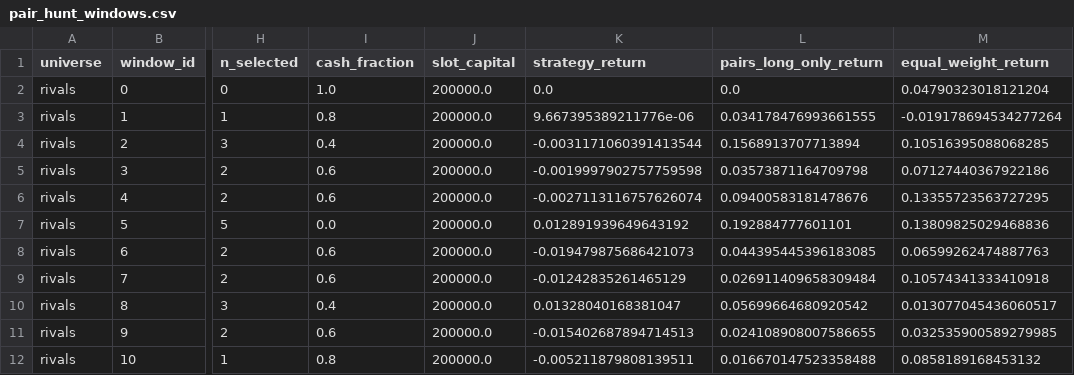
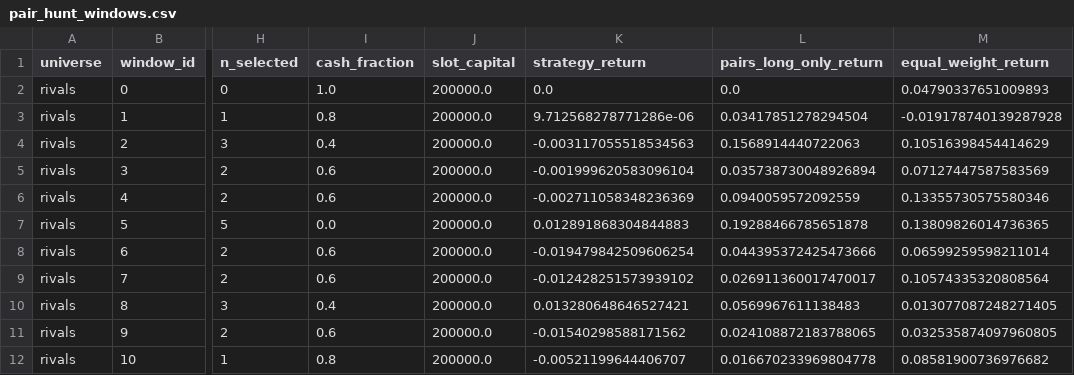
Before and after one commit to Li52utm/ko-pep-pairs-trading, a CSV file: results/pair_hunt_windows.csv, drawn as a sheet; only a part is shown, gaps mark what is left out; the diff covers the shown part only; the diff names each change by its address in the sheet, - before the commit and + after, or states it on an @@ line.

```diff
--- a/results/pair_hunt_windows.csv
+++ b/results/pair_hunt_windows.csv
-M2 (equal_weight_return): 0.04790323018121204
+M2 (equal_weight_return): 0.04790337651009893
-K3 (strategy_return): 9.667395389211776e-06
+K3 (strategy_return): 9.712568278771286e-06
-L3 (pairs_long_only_return): 0.034178476993661555
+L3 (pairs_long_only_return): 0.03417851278294504
-M3 (equal_weight_return): -0.019178694534277264
+M3 (equal_weight_return): -0.019178740139287928
-K4 (strategy_return): -0.0031171060391413544
+K4 (strategy_return): -0.003117055518534563
-L4 (pairs_long_only_return): 0.1568913707713894
+L4 (pairs_long_only_return): 0.1568914440722063
-M4 (equal_weight_return): 0.10516395088068285
+M4 (equal_weight_return): 0.10516398454414629
-K5 (strategy_return): -0.0019997902757759598
+K5 (strategy_return): -0.001999620583096104
-L5 (pairs_long_only_return): 0.03573871164709798
+L5 (pairs_long_only_return): 0.035738730048926894
-M5 (equal_weight_return): 0.07127440367922186
+M5 (equal_weight_return): 0.07127447587583569
-K6 (strategy_return): -0.0027113116757626074
+K6 (strategy_return): -0.002711058348236369
-L6 (pairs_long_only_return): 0.09400583181478676
+L6 (pairs_long_only_return): 0.0940059572092559
-M6 (equal_weight_return): 0.13355723563727295
+M6 (equal_weight_return): 0.13355730575580346
-K7 (strategy_return): 0.012891939649643192
+K7 (strategy_return): 0.012891868304844883
-L7 (pairs_long_only_return): 0.192884777601101
+L7 (pairs_long_only_return): 0.19288466785651878
-M7 (equal_weight_return): 0.13809825029468836
+M7 (equal_weight_return): 0.13809826014736365
-K8 (strategy_return): -0.019479875686421073
+K8 (strategy_return): -0.019479842509606254
-L8 (pairs_long_only_return): 0.044395445396183085
+L8 (pairs_long_only_return): 0.044395372425473666
-M8 (equal_weight_return): 0.06599262474887763
+M8 (equal_weight_return): 0.06599259598211014
-K9 (strategy_return): -0.01242835261465129
+K9 (strategy_return): -0.012428251573939102
-L9 (pairs_long_only_return): 0.026911409658309484
+L9 (pairs_long_only_return): 0.026911360017470017
-M9 (equal_weight_return): 0.10574341333410918
+M9 (equal_weight_return): 0.10574335320808564
-K10 (strategy_return): 0.01328040168381047
+K10 (strategy_return): 0.013280648646527421
-L10 (pairs_long_only_return): 0.05699664680920542
+L10 (pairs_long_only_return): 0.0569967611138483
-M10 (equal_weight_return): 0.013077045436060517
+M10 (equal_weight_return): 0.013077087248271405
-K11 (strategy_return): -0.015402687894714513
+K11 (strategy_return): -0.01540298588171562
-L11 (pairs_long_only_return): 0.024108908007586655
+L11 (pairs_long_only_return): 0.024108872183788065
-M11 (equal_weight_return): 0.032535900589279985
+M11 (equal_weight_return): 0.032535874097960805
-K12 (strategy_return): -0.005211879808139511
+K12 (strategy_return): -0.00521199644406707
-L12 (pairs_long_only_return): 0.016670147523358488
+L12 (pairs_long_only_return): 0.016670233969804778
-M12 (equal_weight_return): 0.0858189168453132
+M12 (equal_weight_return): 0.08581900736976682
```
Also changed, not shown: 140 edited cells elsewhere in this file, results/grid.csv, results/options_snapshot_PEP.csv, 29 other files.
